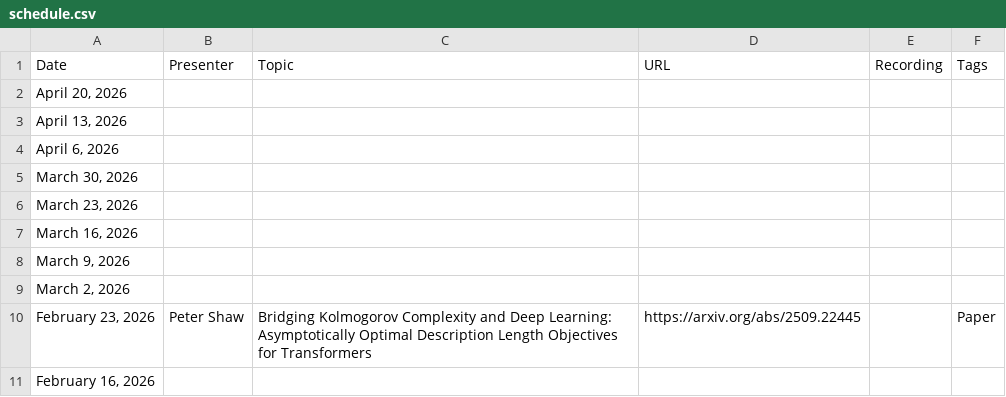
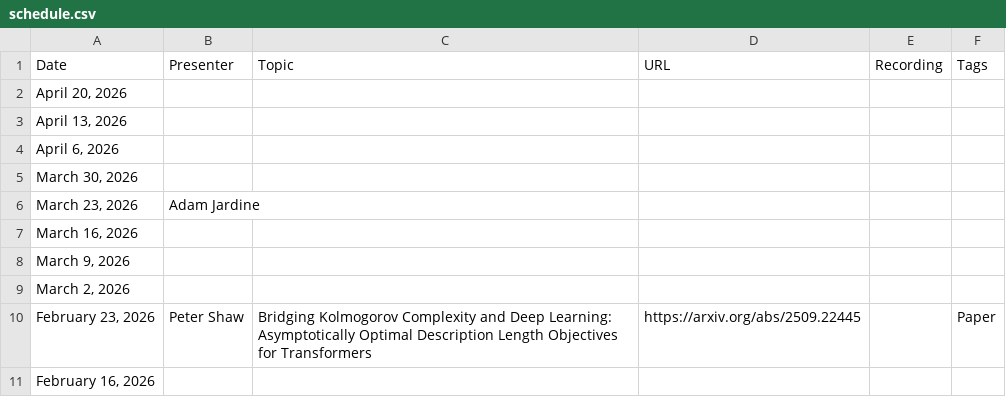
Before and after one commit to flannseminars/flannseminars.github.io, a CSV file: data/schedule.csv, drawn as a sheet; only a part is shown.

Commit message:
adam

```diff
--- a/data/schedule.csv
+++ b/data/schedule.csv
@@ -5,3 +5,3 @@ Date,Presenter,Topic,URL,Recording,Tags
 "March 30, 2026","","","","",""
-"March 23, 2026","","","","",""
+"March 23, 2026","Adam Jardine","","","",""
 "March 16, 2026","","","","",""
```
